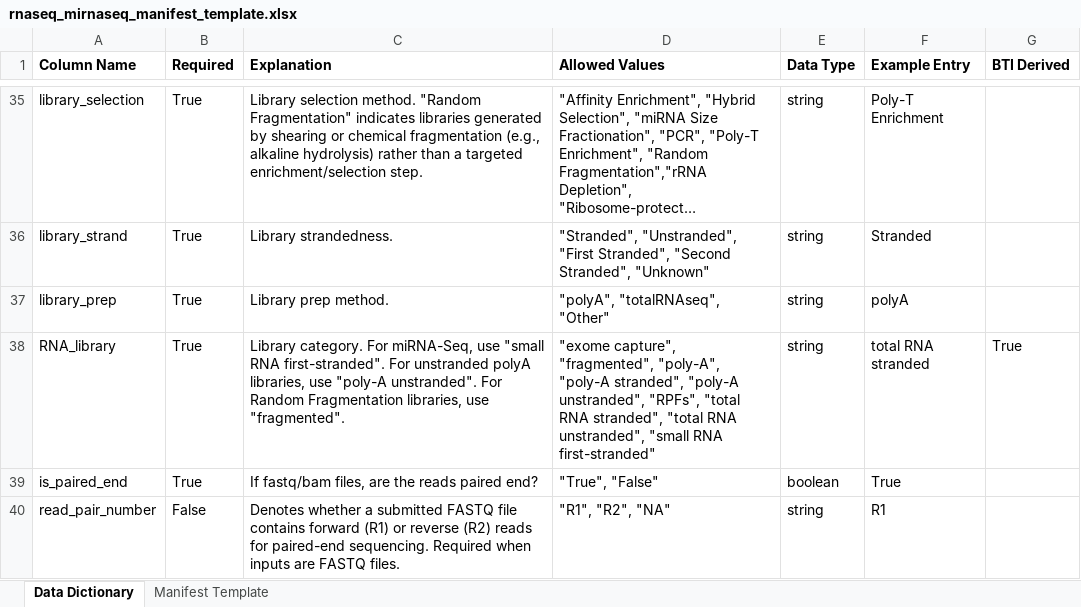
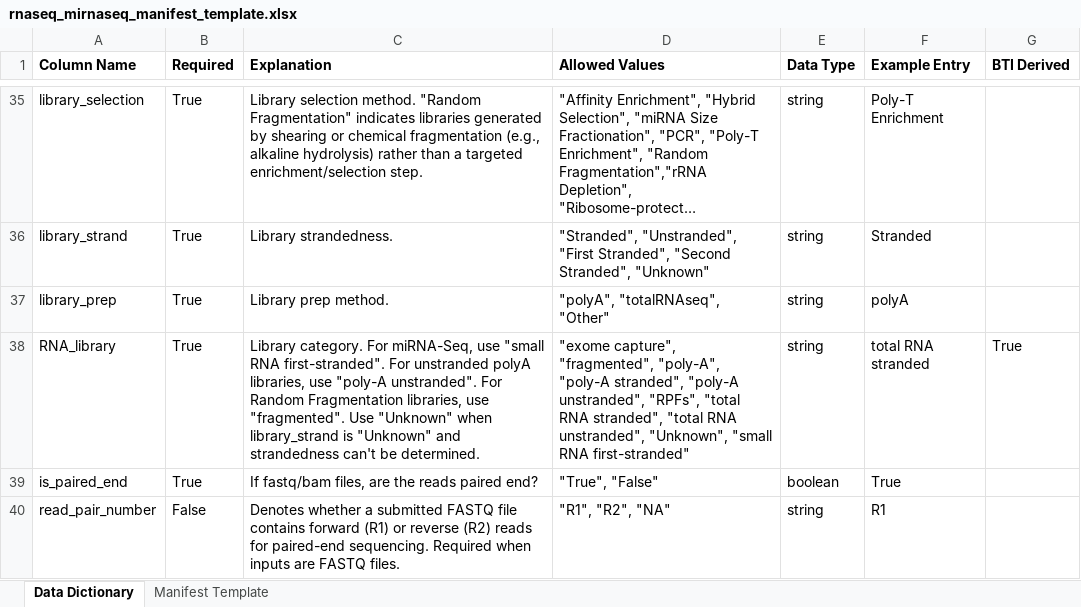
Before and after one commit to childrens-bti/manifest-template, an Excel workbook: excel_templates/rnaseq_mirnaseq_manifest_template.xlsx, sheet Data Dictionary, drawn as a sheet; only a part is shown, gaps mark what is left out; long unchanged cells end in …; values as stored, in another font and other column widths than the file's, no borders; the diff names each change by its address in the sheet, - before the commit and + after, or states it on an @@ line.

```diff
--- a/excel_templates/rnaseq_mirnaseq_manifest_template.xlsx (sheet Data Dictionary)
+++ b/excel_templates/rnaseq_mirnaseq_manifest_template.xlsx (sheet Data Dictionary)
-C38 (Explanation): …use "fragmented".
+C38 (Explanation): …use "fragmented". Use "Unknown" when library_strand is "Unknown" and strandedness can't be determined.
-D38 (Allowed Values): …RNA unstranded", "small RNA…
+D38 (Allowed Values): …RNA unstranded", "Unknown", "small RNA…
```
Also changed, not shown: excel_templates/methylation_manifest_template.xlsx, excel_templates/proteomics_manifest_template.xlsx, 4 other files.
